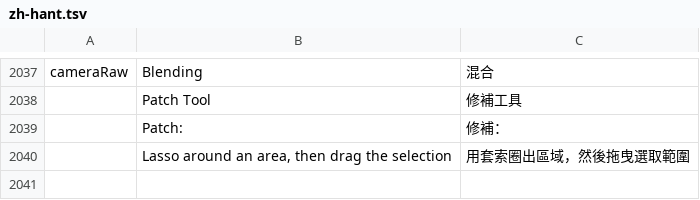
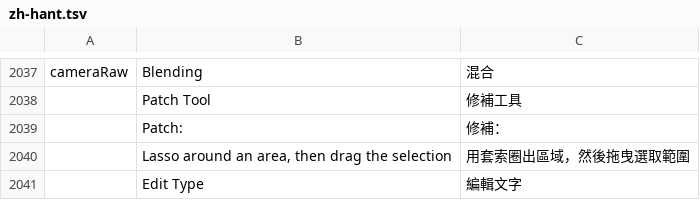
Before and after one commit to airisorg/photocraft-studio, a TSV file: crates/ui-egui/src/i18n/zh-hant.tsv, drawn as a sheet; only a part is shown, gaps mark what is left out; the diff names each change by its address in the sheet, - before the commit and + after, or states it on an @@ line.

```diff
--- a/crates/ui-egui/src/i18n/zh-hant.tsv
+++ b/crates/ui-egui/src/i18n/zh-hant.tsv
+row 2041:  | Edit Type | 編輯文字
```
Also changed, not shown: crates/ui-egui/src/i18n/id.tsv, 12 other files.
